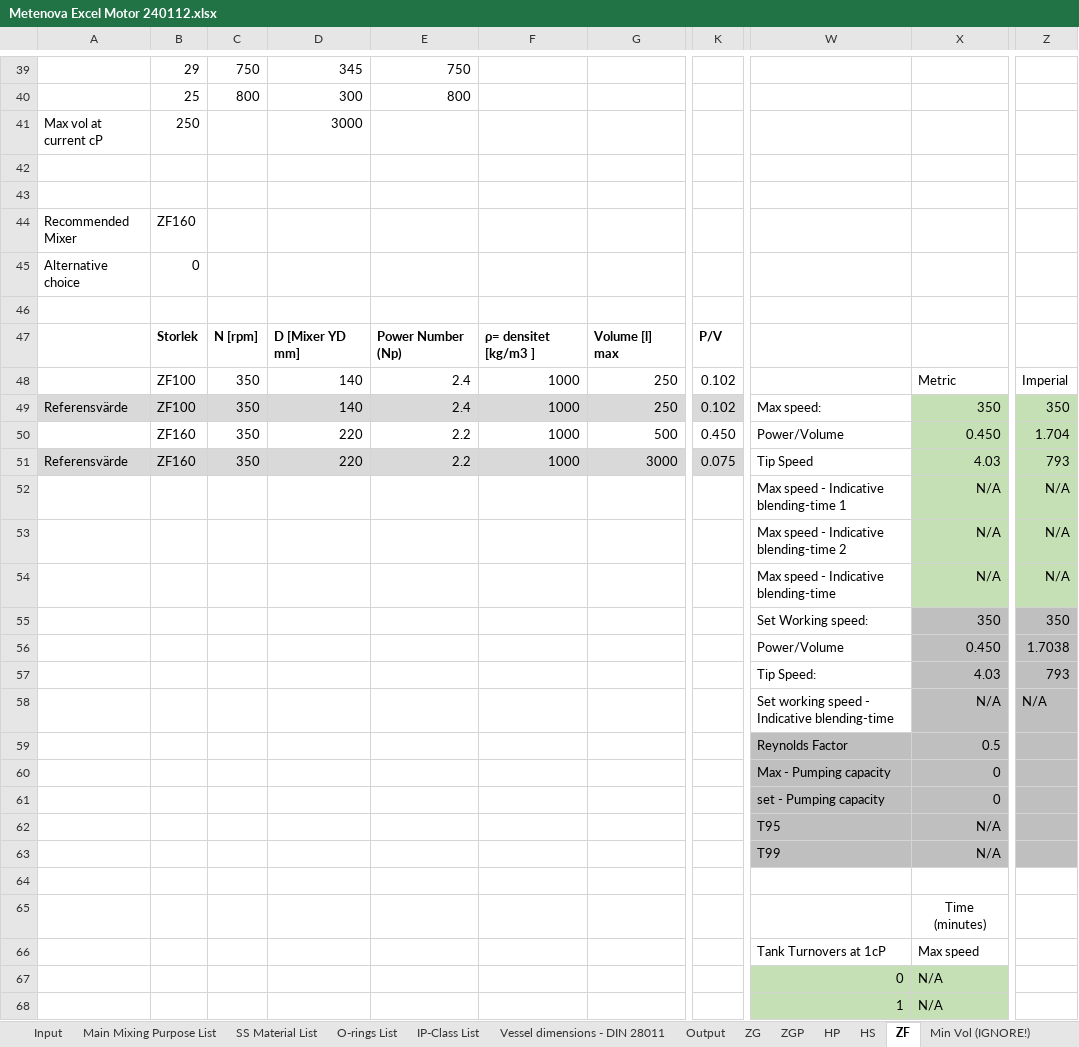
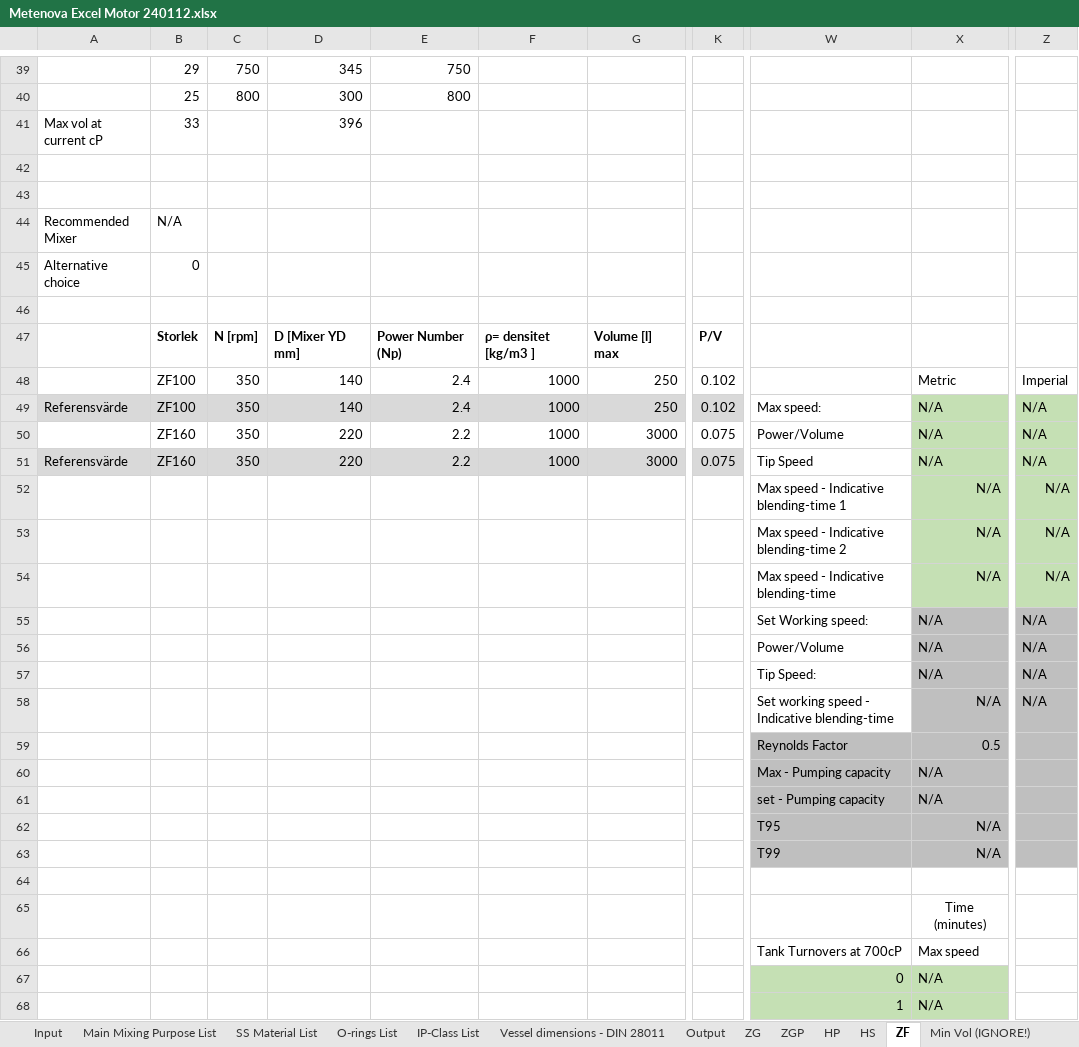
Before and after one commit to ahku/zooma-metenova-mixer-selector-api-types, an Excel workbook: excel/Metenova Excel Motor 240112.xlsx, sheet ZF, drawn as a sheet; only a part is shown, gaps mark what is left out; values as stored, in another font and other column widths than the file's, no borders; conditional formats not drawn; the diff names each change by its address in the sheet, - before the commit and + after, or states it on an @@ line.

```diff
--- a/excel/Metenova Excel Motor 240112.xlsx (sheet ZF)
+++ b/excel/Metenova Excel Motor 240112.xlsx (sheet ZF)
-B41: 250
+B41: 33
-D41: 3000
+D41: 396
-B44: ZF160
+B44: N/A
-X49: 350
+X49: N/A
-Z49: 350
+Z49: N/A
-G50: 500
+G50: 3000
-K50: 0.450
+K50: 0.075
-X50: 0.450
+X50: N/A
-Z50: 1.704
+Z50: N/A
-X51: 4.03
+X51: N/A
-Z51: 793
+Z51: N/A
-X55: 350
+X55: N/A
-Z55: 350
+Z55: N/A
-X56: 0.450
+X56: N/A
-Z56: 1.7038
+Z56: N/A
-X57: 4.03
+X57: N/A
-Z57: 793
+Z57: N/A
-X60:X61: 0
+X60:X61: N/A
-W66: Tank Turnovers at 1cP
+W66: Tank Turnovers at 700cP
```
Also changed, not shown: sheet Min Vol ZG (IGNORE!), sheet Vessel dimensions - DIN 28011, sheet Output, sheet ZG, sheet Min Vol (IGNORE!), sheet Vessel Dish Type List (IGNORE!), 5 more sheets, charts or pictures.
